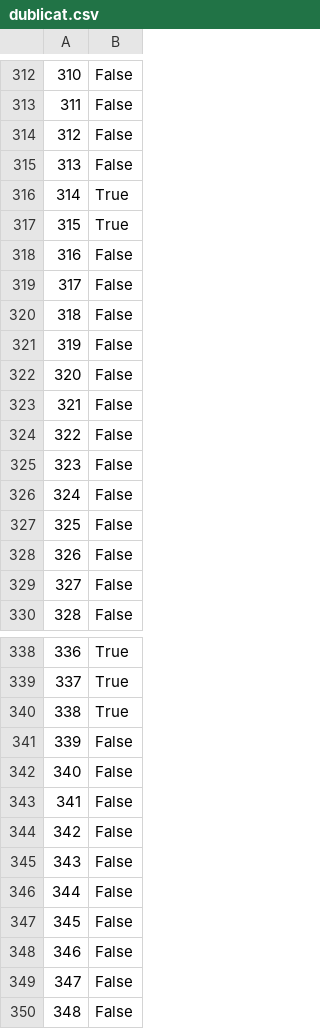
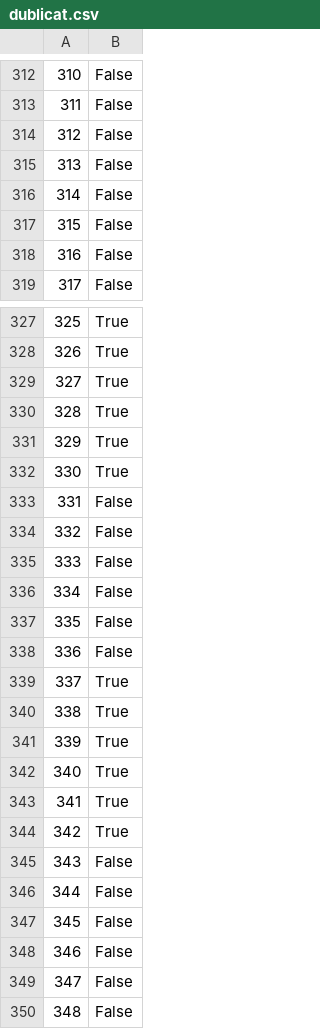
Before and after one commit to Kosekibas/py_osc_tavr, a CSV file: dublicat.csv, drawn as a sheet; only a part is shown, gaps mark what is left out; the shorter side is filled out with more unchanged rows; removed rows and columns are numbered as before the commit, all else as after; the diff names each change by its address in the sheet, - before the commit and + after, or states it on an @@ line.

```diff
--- a/dublicat.csv
+++ b/dublicat.csv
-row 318: 316 | False
-row 319: 317 | False
-row 320: 318 | False
-row 321: 319 | False
-row 322: 320 | False
-row 323: 321 | False
-row 324: 322 | False
-row 325: 323 | False
-row 326: 324 | False
@@ column A renumbered from row 316 down @@
@@ row 316 moved to row 330: 328 @@
@@ row 317 moved to row 331: 329 @@
+row 332: 330 | True
+row 339: 337 | True
+row 340: 338 | True
+row 341: 339 | True
+row 342: 340 | True
+row 343: 341 | True
+row 344: 342 | True
```
Also changed, not shown: Osc_number.csv, Osc_number_first.csv, 2 other files.
